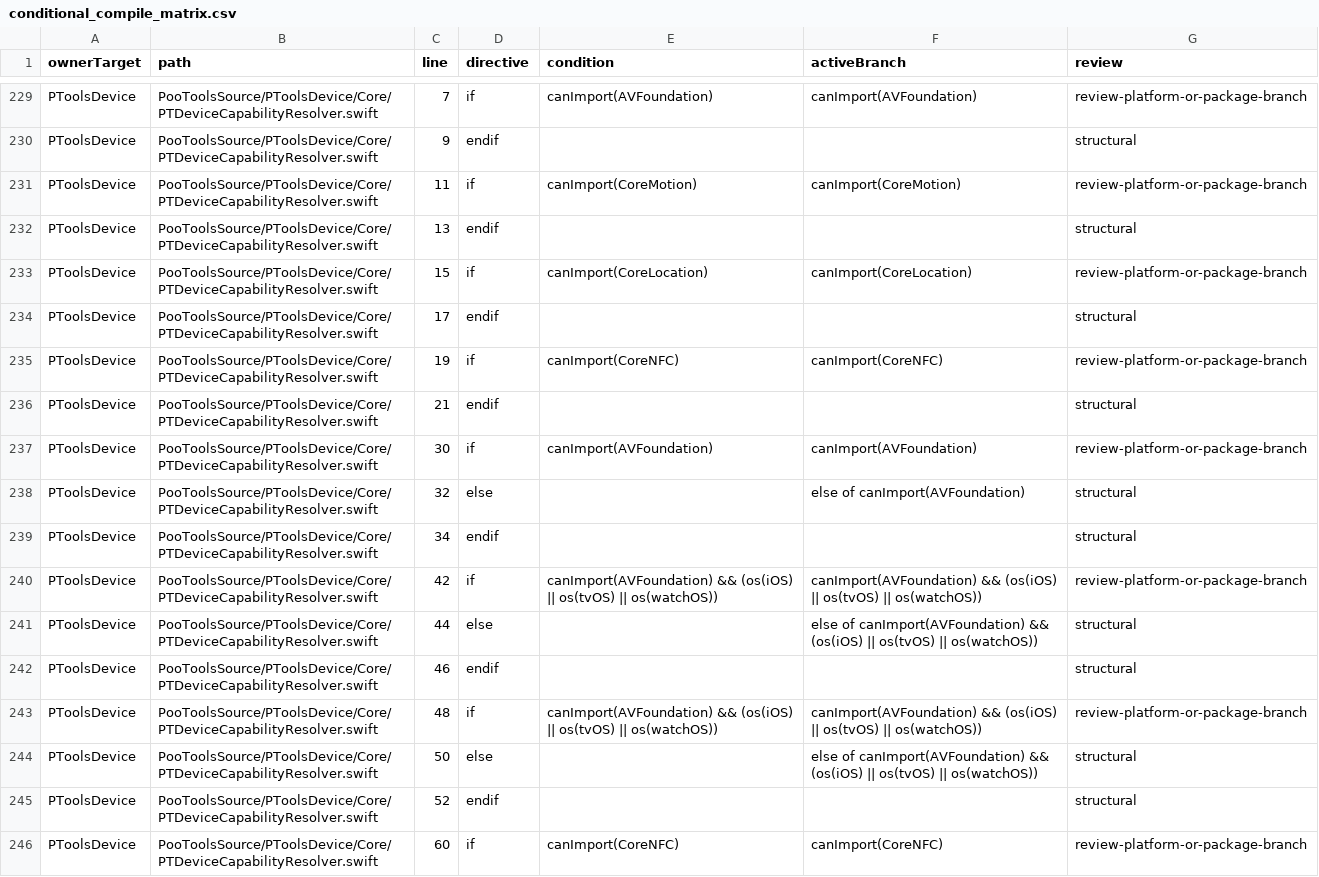
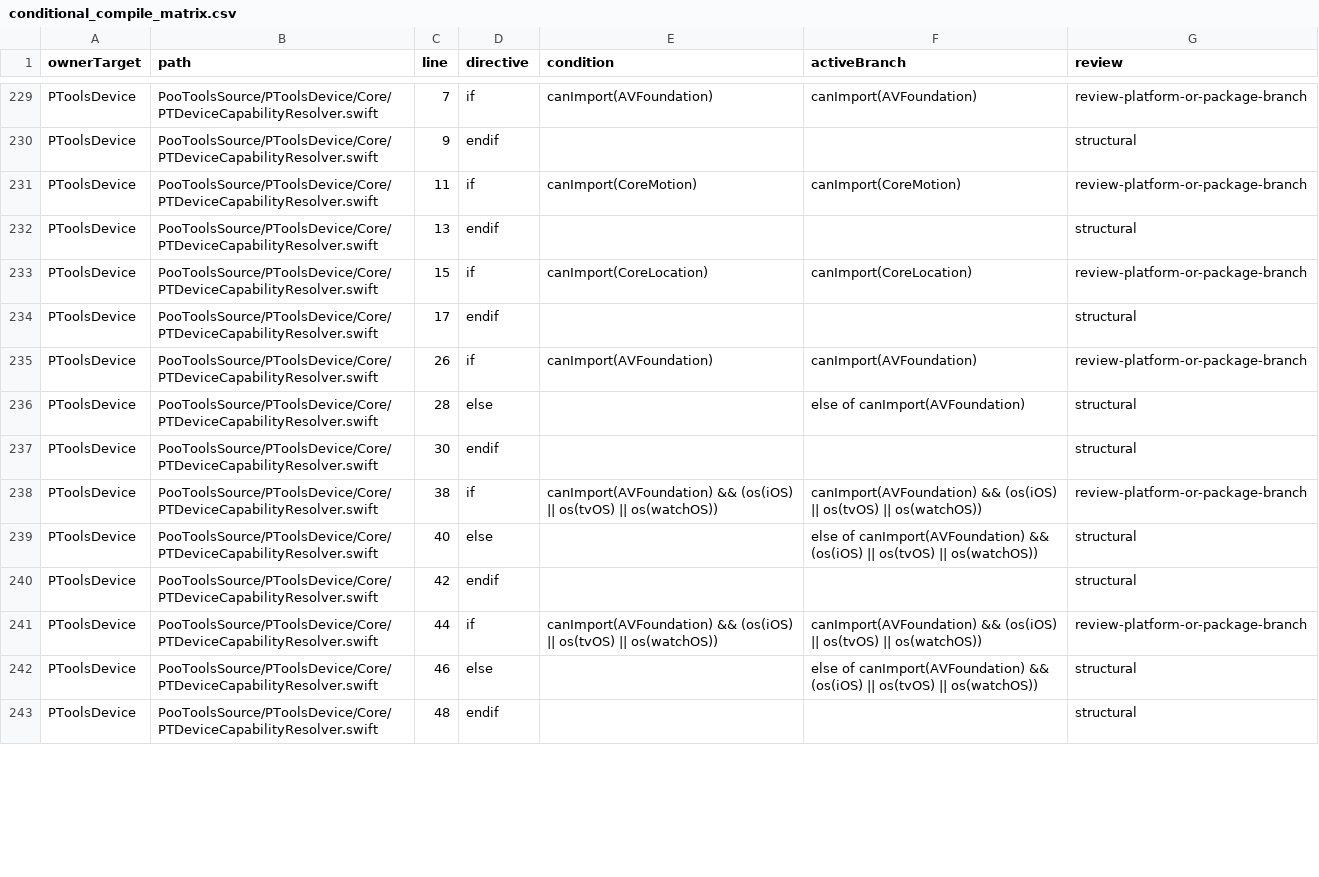
Before and after one commit to crazypoo/PTools, a CSV file: report/spm/audits/conditional_compile_matrix.csv, drawn as a sheet; only a part is shown, gaps mark what is left out; the diff covers the shown part only.

```diff
--- a/report/spm/audits/conditional_compile_matrix.csv
+++ b/report/spm/audits/conditional_compile_matrix.csv
@@ -234,13 +234,10 @@ PToolsDevice,PooToolsSource/PToolsDevice/Core/PTDeviceCapabilityResolver.swift,1
 PToolsDevice,PooToolsSource/PToolsDevice/Core/PTDeviceCapabilityResolver.swift,17,endif,,,structural
-PToolsDevice,PooToolsSource/PToolsDevice/Core/PTDeviceCapabilityResolver.swift,19,if,canImport(CoreNFC),canImport(CoreNFC),review-platform-or-package-branch
-PToolsDevice,PooToolsSource/PToolsDevice/Core/PTDeviceCapabilityResolver.swift,21,endif,,,structural
-PToolsDevice,PooToolsSource/PToolsDevice/Core/PTDeviceCapabilityResolver.swift,30,if,canImport(AVFoundation),canImport(AVFoundation),review-platform-or-package-branch
-PToolsDevice,PooToolsSource/PToolsDevice/Core/PTDeviceCapabilityResolver.swift,32,else,,else of canImport(AVFoundation),structural
-PToolsDevice,PooToolsSource/PToolsDevice/Core/PTDeviceCapabilityResolver.swift,34,endif,,,structural
-PToolsDevice,PooToolsSource/PToolsDevice/Core/PTDeviceCapabilityResolver.swift,42,if,canImport(AVFoundation) && (os(iOS) || os(tvOS) || os(watchOS)),canImport(AVFoundation) && (os(iOS) || os(tvOS) || os(watchOS)),review-platform-or-package-branch
-PToolsDevice,PooToolsSource/PToolsDevice/Core/PTDeviceCapabilityResolver.swift,44,else,,else of canImport(AVFoundation) && (os(iOS) || os(tvOS) || os(watchOS)),structural
-PToolsDevice,PooToolsSource/PToolsDevice/Core/PTDeviceCapabilityResolver.swift,46,endif,,,structural
-PToolsDevice,PooToolsSource/PToolsDevice/Core/PTDeviceCapabilityResolver.swift,48,if,canImport(AVFoundation) && (os(iOS) || os(tvOS) || os(watchOS)),canImport(AVFoundation) && (os(iOS) || os(tvOS) || os(watchOS)),review-platform-or-package-branch
-PToolsDevice,PooToolsSource/PToolsDevice/Core/PTDeviceCapabilityResolver.swift,50,else,,else of canImport(AVFoundation) && (os(iOS) || os(tvOS) || os(watchOS)),structural
-PToolsDevice,PooToolsSource/PToolsDevice/Core/PTDeviceCapabilityResolver.swift,52,endif,,,structural
-PToolsDevice,PooToolsSource/PToolsDevice/Core/PTDeviceCapabilityResolver.swift,60,if,canImport(CoreNFC),canImport(CoreNFC),review-platform-or-package-branch
+PToolsDevice,PooToolsSource/PToolsDevice/Core/PTDeviceCapabilityResolver.swift,26,if,canImport(AVFoundation),canImport(AVFoundation),review-platform-or-package-branch
+PToolsDevice,PooToolsSource/PToolsDevice/Core/PTDeviceCapabilityResolver.swift,28,else,,else of canImport(AVFoundation),structural
+PToolsDevice,PooToolsSource/PToolsDevice/Core/PTDeviceCapabilityResolver.swift,30,endif,,,structural
+PToolsDevice,PooToolsSource/PToolsDevice/Core/PTDeviceCapabilityResolver.swift,38,if,canImport(AVFoundation) && (os(iOS) || os(tvOS) || os(watchOS)),canImport(AVFoundation) && (os(iOS) || os(tvOS) || os(watchOS)),review-platform-or-package-branch
+PToolsDevice,PooToolsSource/PToolsDevice/Core/PTDeviceCapabilityResolver.swift,40,else,,else of canImport(AVFoundation) && (os(iOS) || os(tvOS) || os(watchOS)),structural
+PToolsDevice,PooToolsSource/PToolsDevice/Core/PTDeviceCapabilityResolver.swift,42,endif,,,structural
+PToolsDevice,PooToolsSource/PToolsDevice/Core/PTDeviceCapabilityResolver.swift,44,if,canImport(AVFoundation) && (os(iOS) || os(tvOS) || os(watchOS)),canImport(AVFoundation) && (os(iOS) || os(tvOS) || os(watchOS)),review-platform-or-package-branch
+PToolsDevice,PooToolsSource/PToolsDevice/Core/PTDeviceCapabilityResolver.swift,46,else,,else of canImport(AVFoundation) && (os(iOS) || os(tvOS) || os(watchOS)),structural
+PToolsDevice,PooToolsSource/PToolsDevice/Core/PTDeviceCapabilityResolver.swift,48,endif,,,structural
```
Also changed, not shown: 4 added rows, 2 removed rows and 9 edited cells elsewhere in this file, 35 other files.
